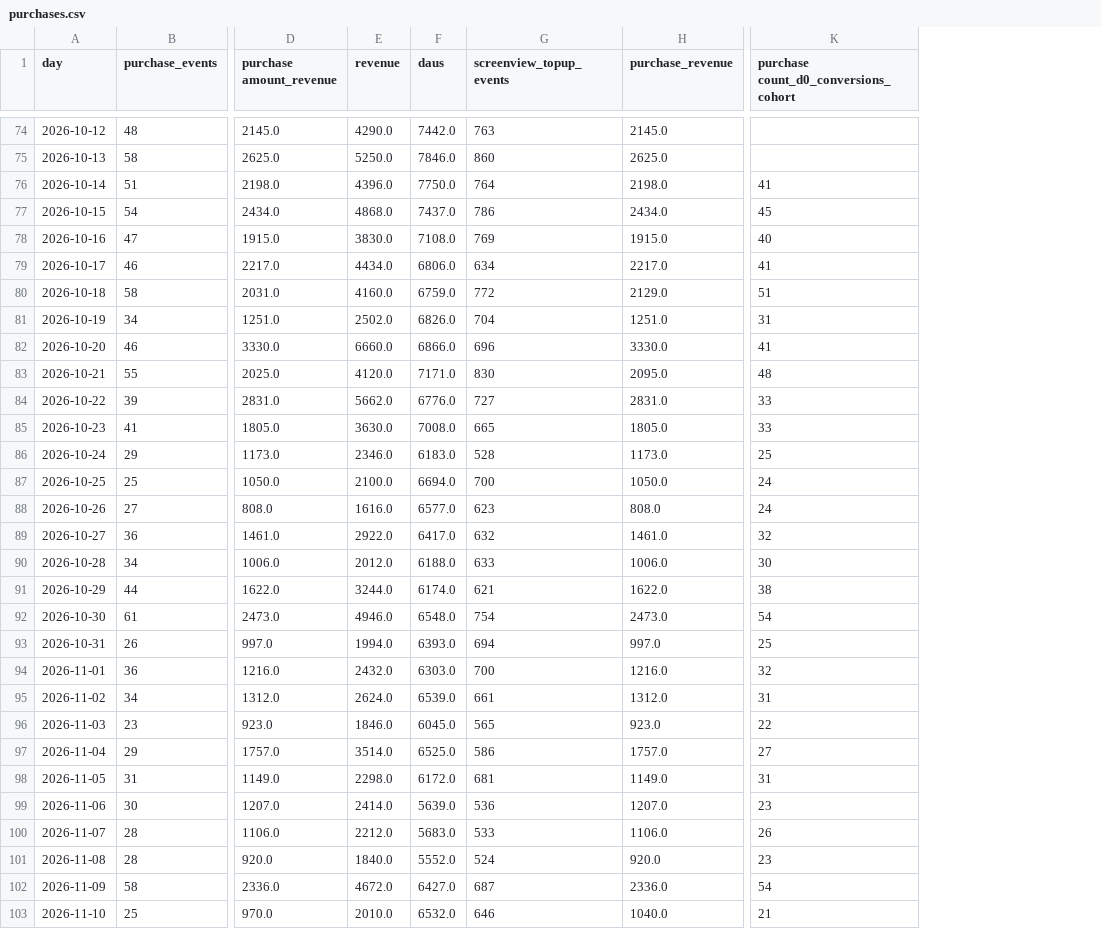
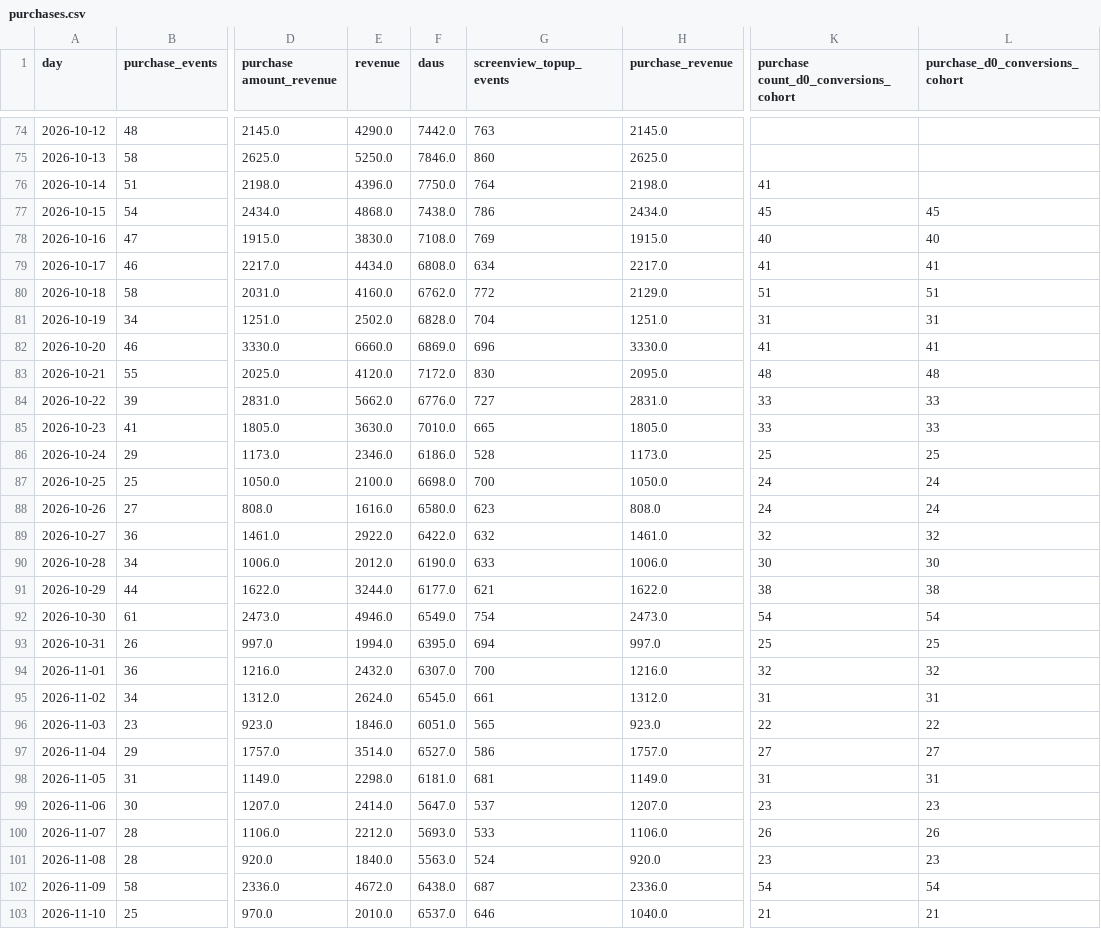
Before and after one commit to kshitijbhatiakaul/tuktuki-user-behaviour, a CSV file: data/purchases.csv, drawn as a sheet; only a part is shown, gaps mark what is left out; the diff covers the shown part only; the diff names each change by its address in the sheet, - before the commit and + after, or states it on an @@ line.

Commit message:
Daily data refresh

```diff
--- a/data/purchases.csv
+++ b/data/purchases.csv
+column L (purchase_d0_conversions_cohort), rows 77-103: 45 | 40 | 41 | 51 | 31 | 41 | 48 | 33 | 33 | 25 | 24 | 24 | 32 | 30 | 38 | 54 | 25 | 32 | 31 | 22 | 27 | 31 | 23 | 26 | 23 | 54 | 21
-F77 (daus): 7437.0
+F77 (daus): 7438.0
-F79 (daus): 6806.0
+F79 (daus): 6808.0
-F80 (daus): 6759.0
+F80 (daus): 6762.0
-F81 (daus): 6826.0
+F81 (daus): 6828.0
-F82 (daus): 6866.0
+F82 (daus): 6869.0
-F83 (daus): 7171.0
+F83 (daus): 7172.0
-F85 (daus): 7008.0
+F85 (daus): 7010.0
-F86 (daus): 6183.0
+F86 (daus): 6186.0
-F87 (daus): 6694.0
+F87 (daus): 6698.0
-F88 (daus): 6577.0
+F88 (daus): 6580.0
-F89 (daus): 6417.0
+F89 (daus): 6422.0
-F90 (daus): 6188.0
+F90 (daus): 6190.0
-F91 (daus): 6174.0
+F91 (daus): 6177.0
-F92 (daus): 6548.0
+F92 (daus): 6549.0
-F93 (daus): 6393.0
+F93 (daus): 6395.0
-F94 (daus): 6303.0
+F94 (daus): 6307.0
-F95 (daus): 6539.0
+F95 (daus): 6545.0
-F96 (daus): 6045.0
+F96 (daus): 6051.0
-F97 (daus): 6525.0
+F97 (daus): 6527.0
-F98 (daus): 6172.0
+F98 (daus): 6181.0
-F99 (daus): 5639.0
+F99 (daus): 5647.0
-G99 (screenview_topup_events): 536
+G99 (screenview_topup_events): 537
-F100 (daus): 5683.0
+F100 (daus): 5693.0
-F101 (daus): 5552.0
+F101 (daus): 5563.0
-F102 (daus): 6427.0
+F102 (daus): 6438.0
-F103 (daus): 6532.0
+F103 (daus): 6537.0
```
Also changed, not shown: 1 added row and 28 edited cells elsewhere in this file, data/channels.csv, data/cohorts.csv, 6 other files.
